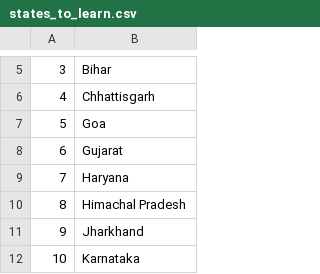
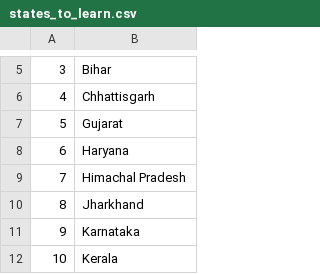
Before and after one commit to hpal007/indian_state_quiz, a CSV file: states_to_learn.csv, drawn as a sheet; only a part is shown, gaps mark what is left out; the shorter side is filled out with more unchanged rows; removed rows and columns are numbered as before the commit, all else as after; the diff names each change by its address in the sheet, - before the commit and + after, or states it on an @@ line.

Commit message:
added list comprehension

```diff
--- a/states_to_learn.csv
+++ b/states_to_learn.csv
-row 7: 5 | Goa
@@ column A renumbered from row 7 down @@
```
Also changed, not shown: 1 other file.
